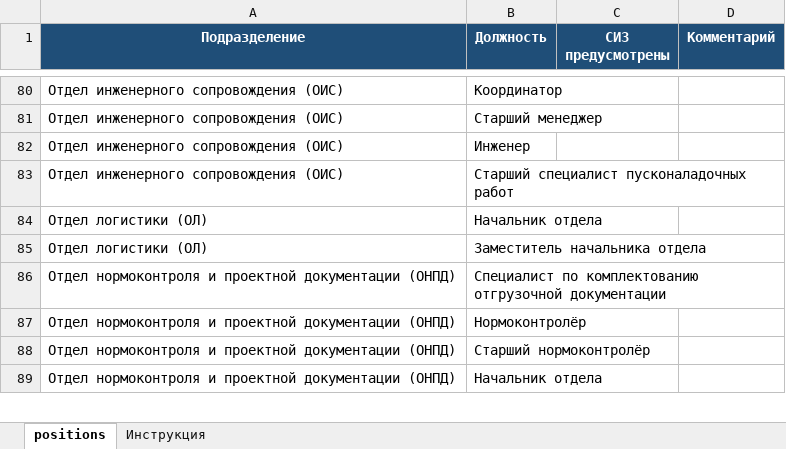
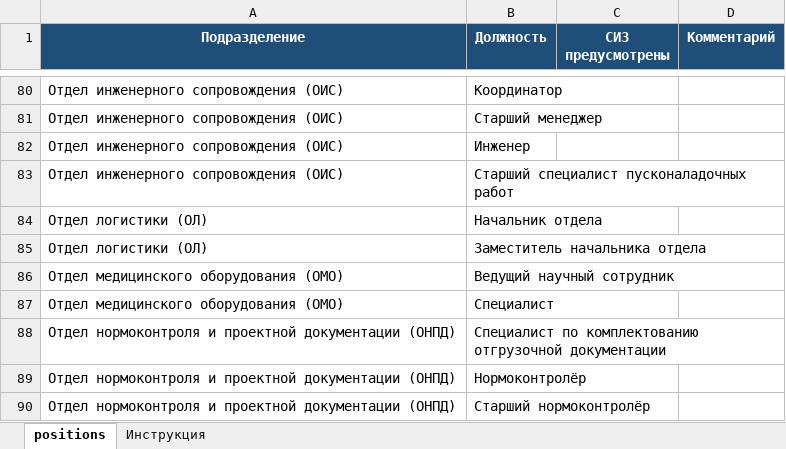
Before and after one commit to Mihail-77/siz-card-generator, an Excel workbook: data/positions.xlsx, sheet positions, drawn as a sheet; only a part is shown, gaps mark what is left out; the shorter side is filled out with more unchanged rows; values as stored, in another font and other column widths than the file's, no borders; table styles not drawn; the diff names each change by its address in the sheet, - before the commit and + after, or states it on an @@ line.

```diff
--- a/data/positions.xlsx (sheet positions)
+++ b/data/positions.xlsx (sheet positions)
+row 86: Отдел медицинского оборудования (ОМО) | Ведущий научный сотрудник
+row 87: Отдел медицинского оборудования (ОМО) | Специалист
```
Also changed, not shown: 3 other files.
